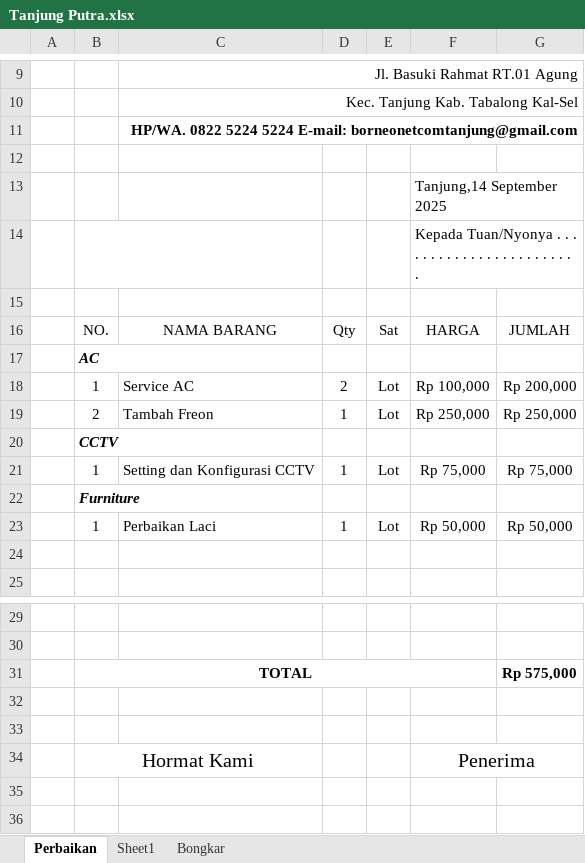
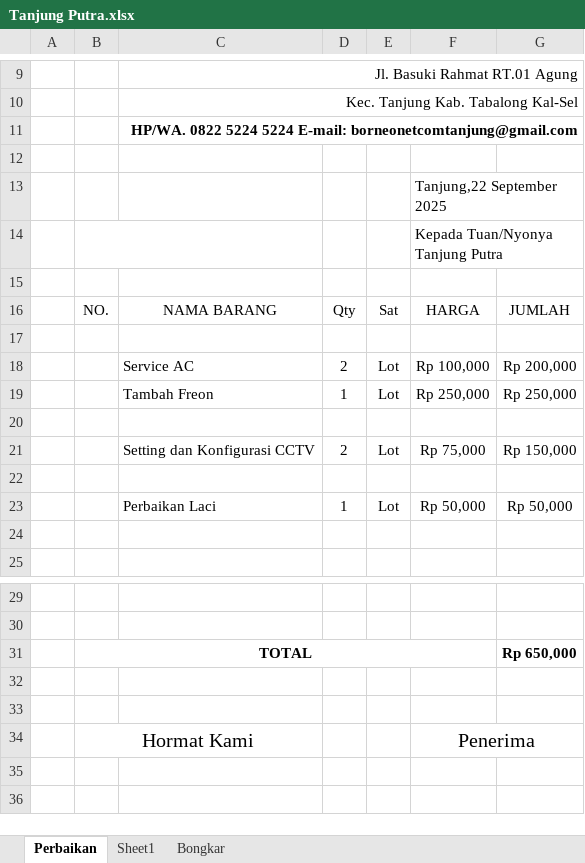
Before and after one commit to borneonetcom/Data-Pekerjaan, an Excel workbook: Tagihan/2026/September/Tanjung Putra.xlsx, sheet Perbaikan, drawn as a sheet; only a part is shown, gaps mark what is left out; values as stored, in another font and other column widths than the file's, no borders; charts and pictures not drawn; the diff names each change by its address in the sheet, - before the commit and + after, or states it on an @@ line.

```diff
--- a/Tagihan/2026/September/Tanjung Putra.xlsx (sheet Perbaikan)
+++ b/Tagihan/2026/September/Tanjung Putra.xlsx (sheet Perbaikan)
-F13: Tanjung,14 September 2025
+F13: Tanjung,22 September 2025
-F14: Kepada Tuan/Nyonya . . . . . . . . . . . . . . . . . . . . . . . .
+F14: Kepada Tuan/Nyonya Tanjung Putra
-B17: AC
+B17: (empty)
-B17:C17 merged
-B18: 1
+B18: (empty)
-B19: 2
+B19: (empty)
-B20: CCTV
+B20: (empty)
-B20:C20 merged
-B21: 1
+B21: (empty)
-D21: 1
+D21: 2
-G21: Rp 75,000
+G21: Rp 150,000
-B22: Furniture
+B22: (empty)
-B22:C22 merged
-B23: 1
+B23: (empty)
-G31: Rp 575,000
+G31: Rp 650,000
```
Also changed, not shown: LAPORAN STOK/Rekap Barang September.xlsx, Rekap Barang September.xlsx, 56 other files.
